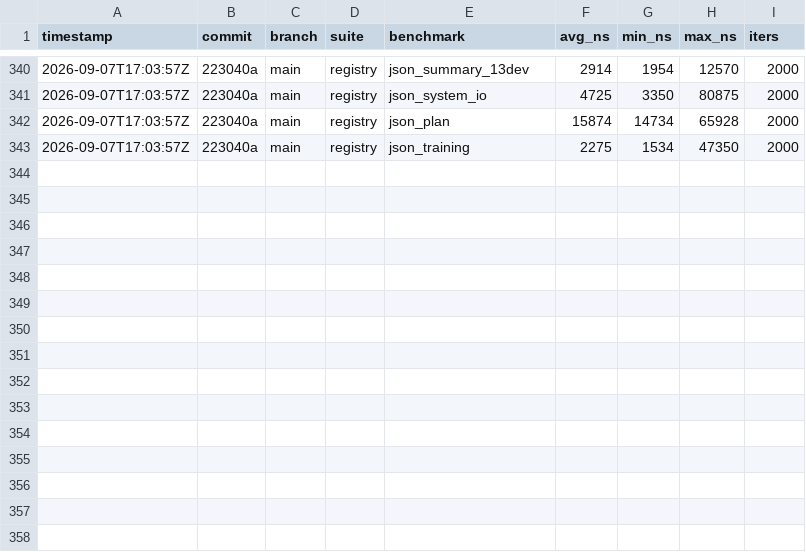
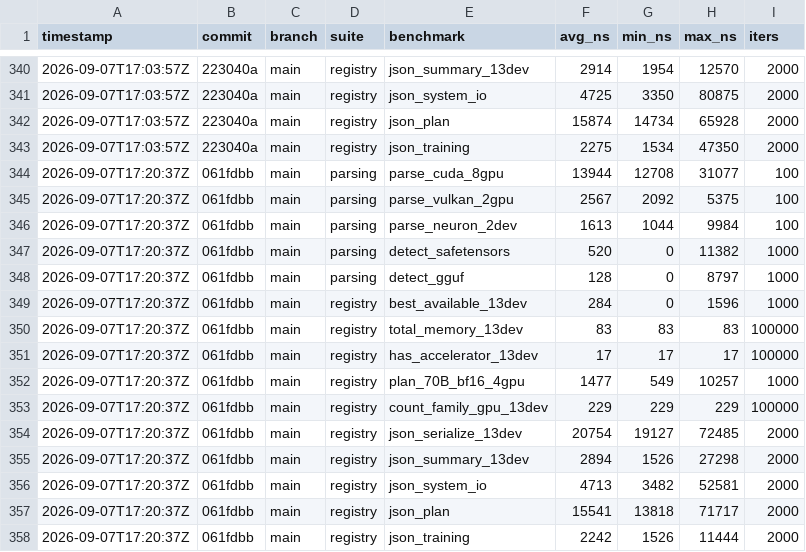
Before and after one commit to MacCracken/ai-hwaccel, a CSV file: bench-history.csv, drawn as a sheet; only a part is shown, gaps mark what is left out.

```diff
--- a/bench-history.csv
+++ b/bench-history.csv
@@ -343 +343,16 @@ timestamp,commit,branch,suite,benchmark,avg_ns,min_ns,max_ns,iters
 2026-09-07T17:03:57Z,223040a,main,registry,json_training,2275,1534,47350,2000
+2026-09-07T17:20:37Z,061fdbb,main,parsing,parse_cuda_8gpu,13944,12708,31077,100
+2026-09-07T17:20:37Z,061fdbb,main,parsing,parse_vulkan_2gpu,2567,2092,5375,100
+2026-09-07T17:20:37Z,061fdbb,main,parsing,parse_neuron_2dev,1613,1044,9984,100
+2026-09-07T17:20:37Z,061fdbb,main,parsing,detect_safetensors,520,0,11382,1000
+2026-09-07T17:20:37Z,061fdbb,main,parsing,detect_gguf,128,0,8797,1000
+2026-09-07T17:20:37Z,061fdbb,main,registry,best_available_13dev,284,0,1596,1000
+2026-09-07T17:20:37Z,061fdbb,main,registry,total_memory_13dev,83,83,83,100000
+2026-09-07T17:20:37Z,061fdbb,main,registry,has_accelerator_13dev,17,17,17,100000
+2026-09-07T17:20:37Z,061fdbb,main,registry,plan_70B_bf16_4gpu,1477,549,10257,1000
+2026-09-07T17:20:37Z,061fdbb,main,registry,count_family_gpu_13dev,229,229,229,100000
+2026-09-07T17:20:37Z,061fdbb,main,registry,json_serialize_13dev,20754,19127,72485,2000
+2026-09-07T17:20:37Z,061fdbb,main,registry,json_summary_13dev,2894,1526,27298,2000
+2026-09-07T17:20:37Z,061fdbb,main,registry,json_system_io,4713,3482,52581,2000
+2026-09-07T17:20:37Z,061fdbb,main,registry,json_plan,15541,13818,71717,2000
+2026-09-07T17:20:37Z,061fdbb,main,registry,json_training,2242,1526,11444,2000
```
Also changed, not shown: 12 other files.
